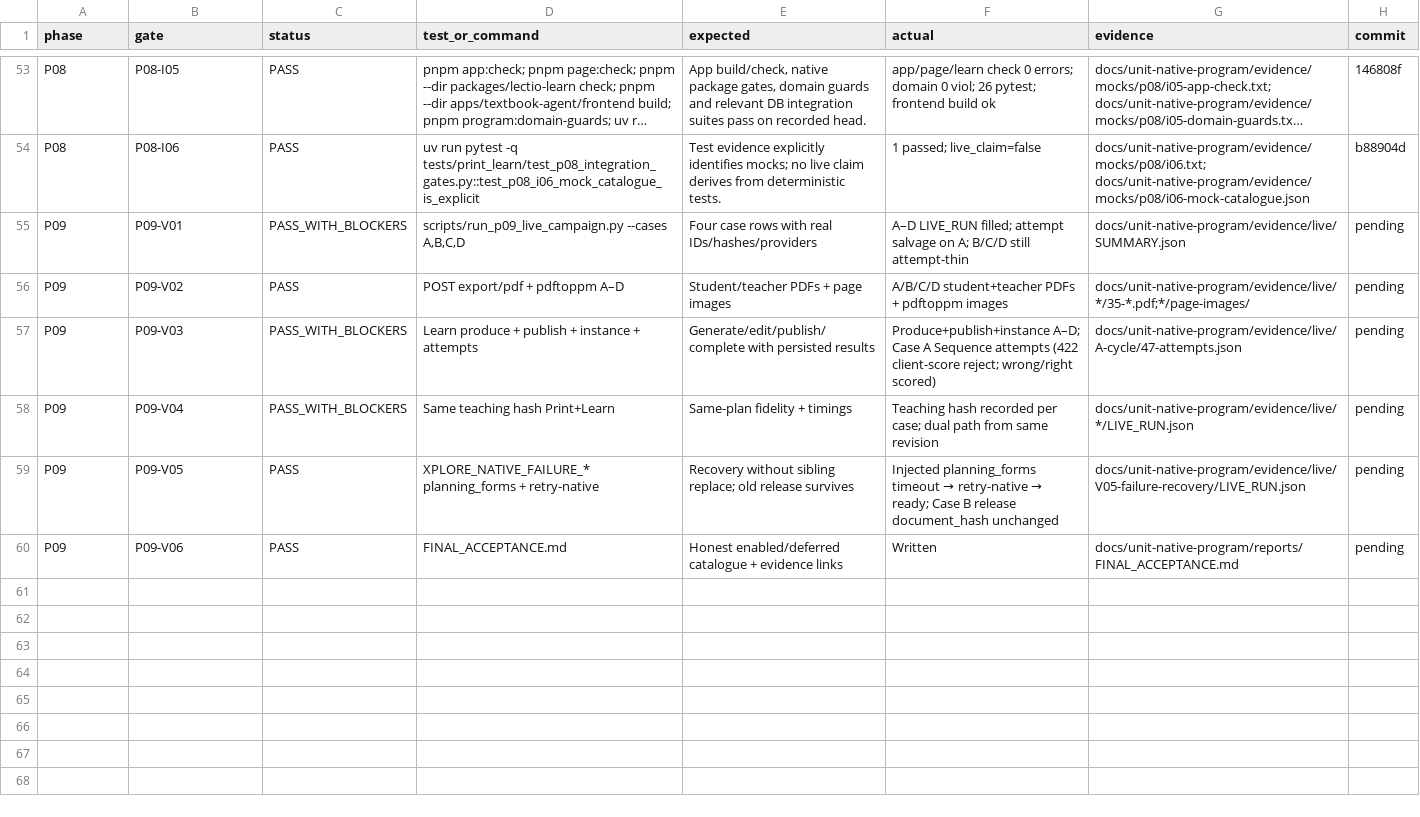
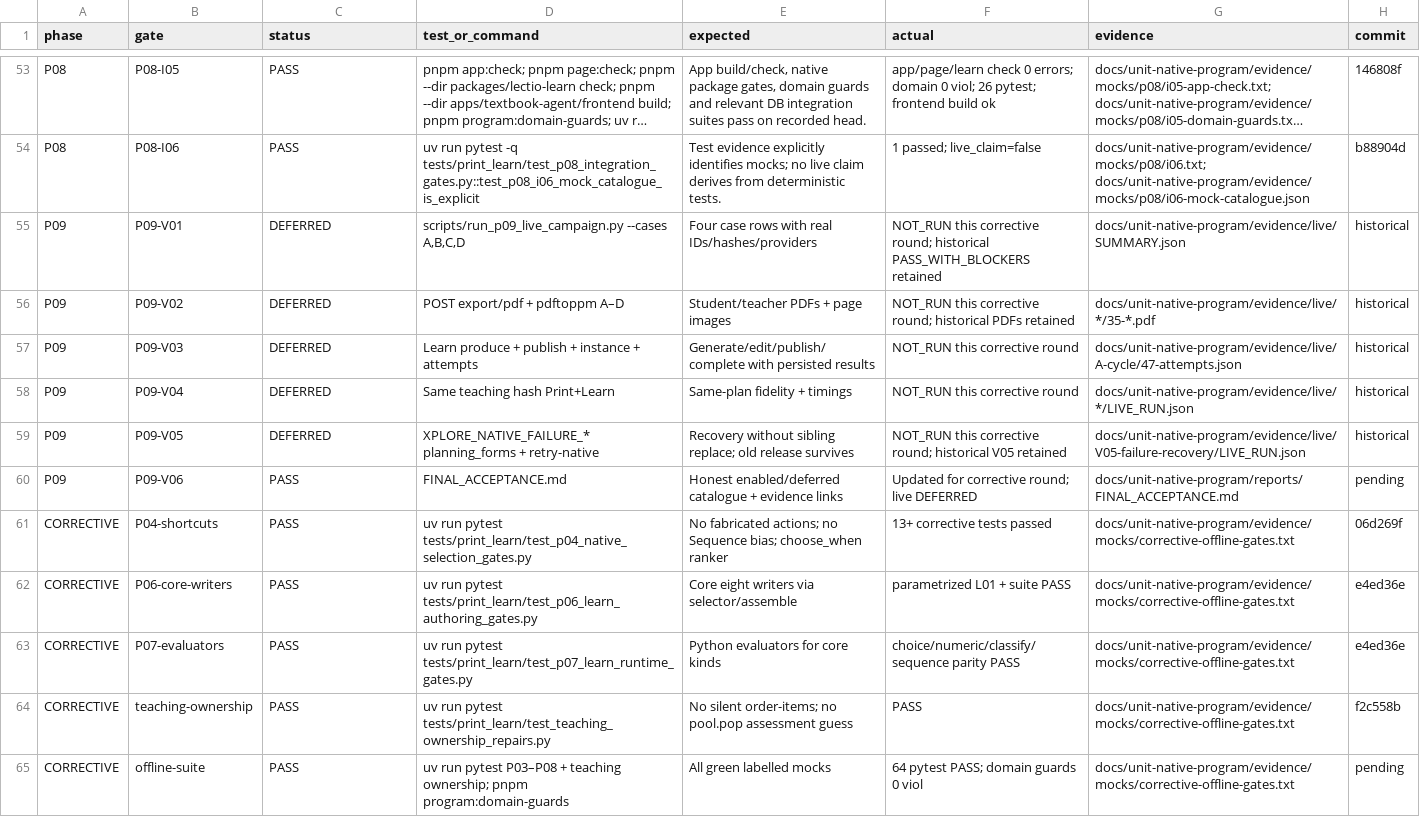
Before and after one commit to richiewaweru/lectio-xplore-monorepo, a CSV file: docs/unit-native-program/GATE_RESULTS.csv, drawn as a sheet; only a part is shown, gaps mark what is left out; long unchanged cells end in ….

```diff
--- a/docs/unit-native-program/GATE_RESULTS.csv
+++ b/docs/unit-native-program/GATE_RESULTS.csv
@@ -54,7 +54,12 @@
 "P08","P08-I06","PASS","uv run pytest -q tests/print_learn/test_p08_integration_gates.py::test_p08_i06_mock_catalogue_is_explicit","Test evidence explicitly identifies mocks; no live claim derives from deterministic tests.","1 passed; live_claim=false","docs/unit-native-program/evidence/mocks/p08/i06.txt; docs/unit-native-program/evidence/mocks/p08/i06-mock-catalogue.json","b88904d"
-"P09","P09-V01","PASS_WITH_BLOCKERS","scripts/run_p09_live_campaign.py --cases A,B,C,D","Four case rows with real IDs/hashes/providers","A–D LIVE_RUN filled; attempt salvage on A; B/C/D still attempt-thin","docs/unit-native-program/evidence/live/SUMMARY.json","pending"
-"P09","P09-V02","PASS","POST export/pdf + pdftoppm A–D","Student/teacher PDFs + page images","A/B/C/D student+teacher PDFs + pdftoppm images","docs/unit-native-program/evidence/live/*/35-*.pdf;*/page-images/","pending"
-"P09","P09-V03","PASS_WITH_BLOCKERS","Learn produce + publish + instance + attempts","Generate/edit/publish/complete with persisted results","Produce+publish+instance A–D; Case A Sequence attempts (422 client-score reject; wrong/right scored)","docs/unit-native-program/evidence/live/A-cycle/47-attempts.json","pending"
-"P09","P09-V04","PASS_WITH_BLOCKERS","Same teaching hash Print+Learn","Same-plan fidelity + timings","Teaching hash recorded per case; dual path from same revision","docs/unit-native-program/evidence/live/*/LIVE_RUN.json","pending"
-"P09","P09-V05","PASS","XPLORE_NATIVE_FAILURE_* planning_forms + retry-native","Recovery without sibling replace; old release survives","Injected planning_forms timeout → retry-native → ready; Case B release document_hash unchanged","docs/unit-native-program/evidence/live/V05-failure-recovery/LIVE_RUN.json","pending"
-"P09","P09-V06","PASS","FINAL_ACCEPTANCE.md","Honest enabled/deferred catalogue + evidence links","Written","docs/unit-native-program/reports/FINAL_ACCEPTANCE.md","pending"
+"P09","P09-V01","DEFERRED","scripts/run_p09_live_campaign.py --cases A,B,C,D","Four case rows with real IDs/hashes/providers","NOT_RUN this corrective round; historical PASS_WITH_BLOCKERS retained","docs/unit-native-program/evidence/live/SUMMARY.json","historical"
+"P09","P09-V02","DEFERRED","POST export/pdf + pdftoppm A–D","Student/teacher PDFs + page images","NOT_RUN this corrective round; historical PDFs retained","docs/unit-native-program/evidence/live/*/35-*.pdf","historical"
+"P09","P09-V03","DEFERRED","Learn produce + publish + instance + attempts","Generate/edit/publish/complete with persisted results","NOT_RUN this corrective round","docs/unit-native-program/evidence/live/A-cycle/47-attempts.json","historical"
+"P09","P09-V04","DEFERRED","Same teaching hash Print+Learn","Same-plan fidelity + timings","NOT_RUN this corrective round","docs/unit-native-program/evidence/live/*/LIVE_RUN.json","historical"
+"P09","P09-V05","DEFERRED","XPLORE_NATIVE_FAILURE_* planning_forms + retry-native","Recovery without sibling replace; old release survives","NOT_RUN this corrective round; historical V05 retained","docs/unit-native-program/evidence/live/V05-failure-recovery/LIVE_RUN.json","historical"
+"P09","P09-V06","PASS","FINAL_ACCEPTANCE.md","Honest enabled/deferred catalogue + evidence links","Updated for corrective round; live DEFERRED","docs/unit-native-program/reports/FINAL_ACCEPTANCE.md","pending"
+"CORRECTIVE","P04-shortcuts","PASS","uv run pytest tests/print_learn/test_p04_native_selection_gates.py","No fabricated actions; no Sequence bias; choose_when ranker","13+ corrective tests passed","docs/unit-native-program/evidence/mocks/corrective-offline-gates.txt","06d269f"
+"CORRECTIVE","P06-core-writers","PASS","uv run pytest tests/print_learn/test_p06_learn_authoring_gates.py","Core eight writers via selector/assemble","parametrized L01 + suite PASS","docs/unit-native-program/evidence/mocks/corrective-offline-gates.txt","e4ed36e"
+"CORRECTIVE","P07-evaluators","PASS","uv run pytest tests/print_learn/test_p07_learn_runtime_gates.py","Python evaluators for core kinds","choice/numeric/classify/sequence parity PASS","docs/unit-native-program/evidence/mocks/corrective-offline-gates.txt","e4ed36e"
+"CORRECTIVE","teaching-ownership","PASS","uv run pytest tests/print_learn/test_teaching_ownership_repairs.py","No silent order-items; no pool.pop assessment guess","PASS","docs/unit-native-program/evidence/mocks/corrective-offline-gates.txt","f2c558b"
+"CORRECTIVE","offline-suite","PASS","uv run pytest P03–P08 + teaching ownership; pnpm program:domain-guards","All green labelled mocks","64 pytest PASS; domain guards 0 viol","docs/unit-native-program/evidence/mocks/corrective-offline-gates.txt","pending"
```
Also changed, not shown: docs/unit-native-program/pack/tracking/GATE_RESULTS.csv, 13 other files.
